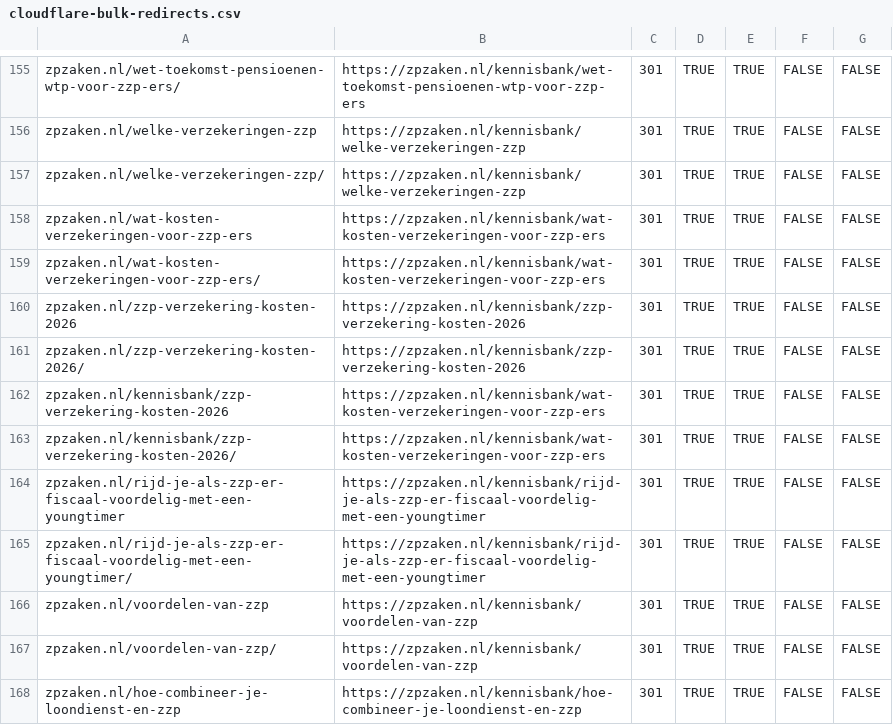
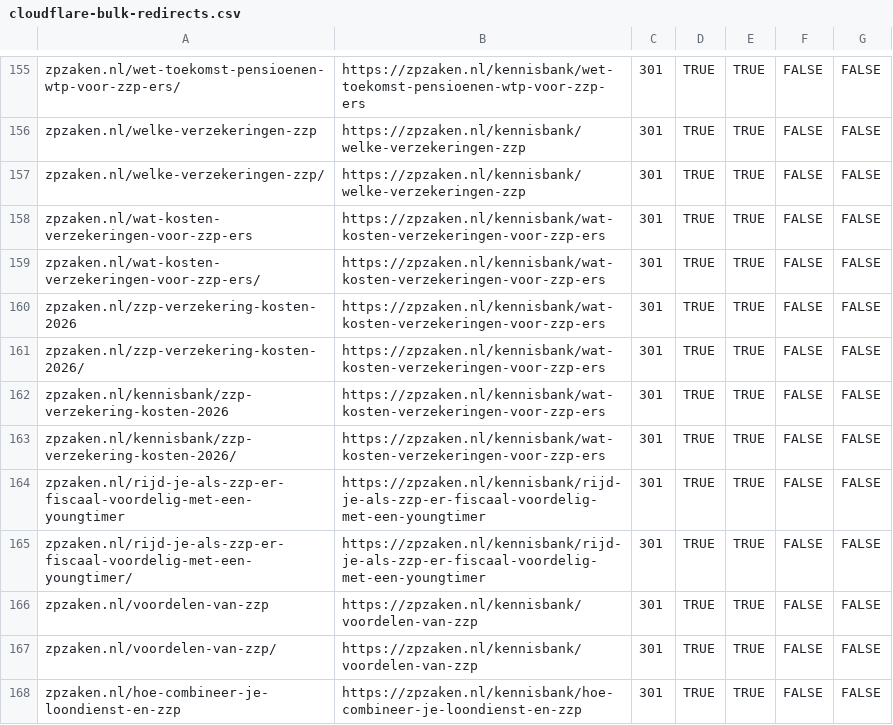
Before and after one commit to boykruiswijk-prog/zzpproject, a CSV file: docs/cloudflare-bulk-redirects.csv, drawn as a sheet; only a part is shown, gaps mark what is left out.

```diff
--- a/docs/cloudflare-bulk-redirects.csv
+++ b/docs/cloudflare-bulk-redirects.csv
@@ -159,4 +159,4 @@ zpzaken.nl/wat-kosten-verzekeringen-voor-zzp-ers,https://zpzaken.nl/kennisbank/w
 zpzaken.nl/wat-kosten-verzekeringen-voor-zzp-ers/,https://zpzaken.nl/kennisbank/wat-kosten-verzekeringen-voor-zzp-ers,301,TRUE,TRUE,FALSE,FALSE
-zpzaken.nl/zzp-verzekering-kosten-2026,https://zpzaken.nl/kennisbank/zzp-verzekering-kosten-2026,301,TRUE,TRUE,FALSE,FALSE
-zpzaken.nl/zzp-verzekering-kosten-2026/,https://zpzaken.nl/kennisbank/zzp-verzekering-kosten-2026,301,TRUE,TRUE,FALSE,FALSE
+zpzaken.nl/zzp-verzekering-kosten-2026,https://zpzaken.nl/kennisbank/wat-kosten-verzekeringen-voor-zzp-ers,301,TRUE,TRUE,FALSE,FALSE
+zpzaken.nl/zzp-verzekering-kosten-2026/,https://zpzaken.nl/kennisbank/wat-kosten-verzekeringen-voor-zzp-ers,301,TRUE,TRUE,FALSE,FALSE
 zpzaken.nl/kennisbank/zzp-verzekering-kosten-2026,https://zpzaken.nl/kennisbank/wat-kosten-verzekeringen-voor-zzp-ers,301,TRUE,TRUE,FALSE,FALSE
```
Also changed, not shown: 4 other files.
